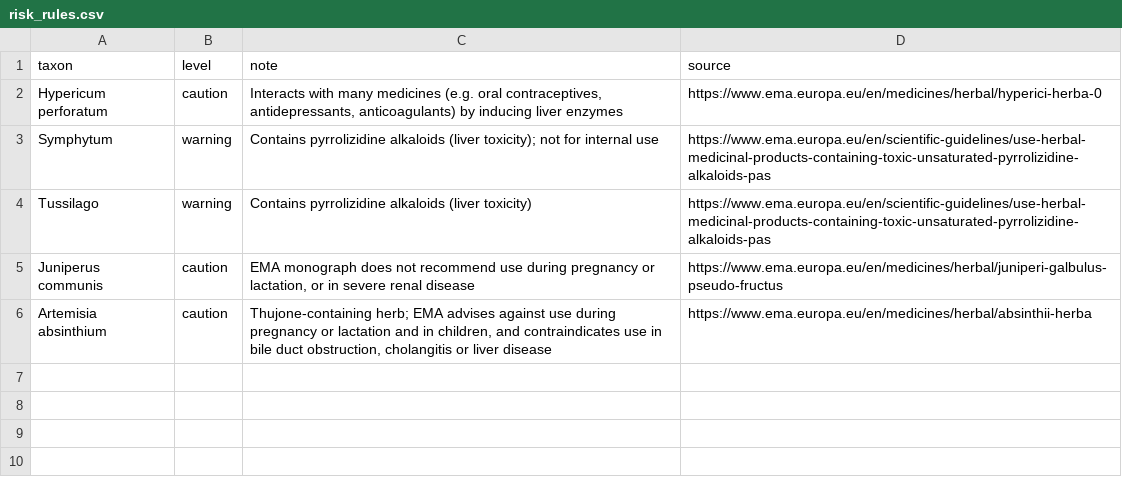
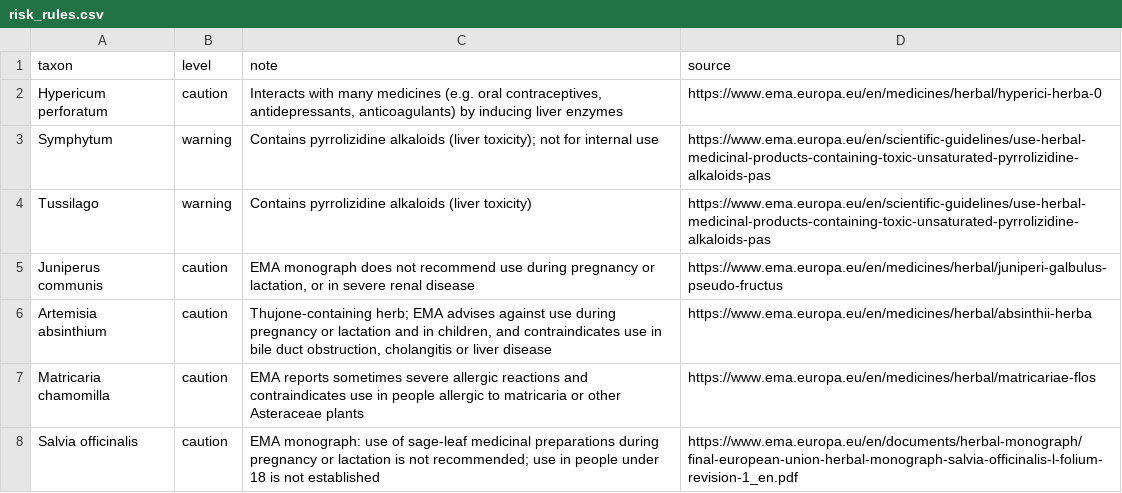
Before and after one commit to rizonehyseni/Plant-Librarian, a CSV file: data/seed/risk_rules.csv, drawn as a sheet; the diff names each change by its address in the sheet, - before the commit and + after, or states it on an @@ line.

```diff
--- a/data/seed/risk_rules.csv
+++ b/data/seed/risk_rules.csv
+row 7: Matricaria chamomilla | caution | EMA reports sometimes severe allergic reactions and contraindicates use in people allergic to matricaria or other Asteraceae plants | https://www.ema.europa.eu/en/medicines/herbal/matricariae-flos
+row 8: Salvia officinalis | caution | EMA monograph: use of sage-leaf medicinal preparations during pregnancy or lactation is not recommended; use in people under 18 is not established | https://www.ema.europa.eu/en/documents/herbal-monograph/final-european-union-herbal-monograph-salvia-officinalis-l-folium-revision-1_en.pdf
```
Also changed, not shown: data/seed/albanian_names.csv.
